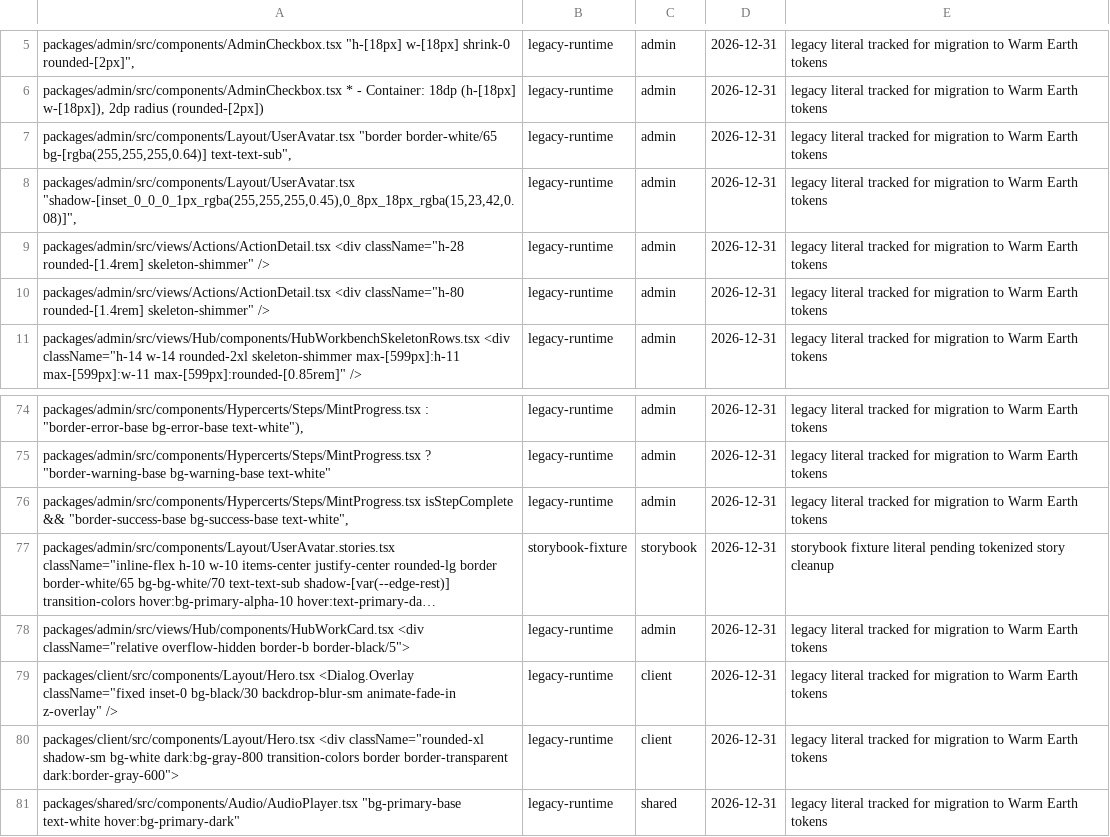
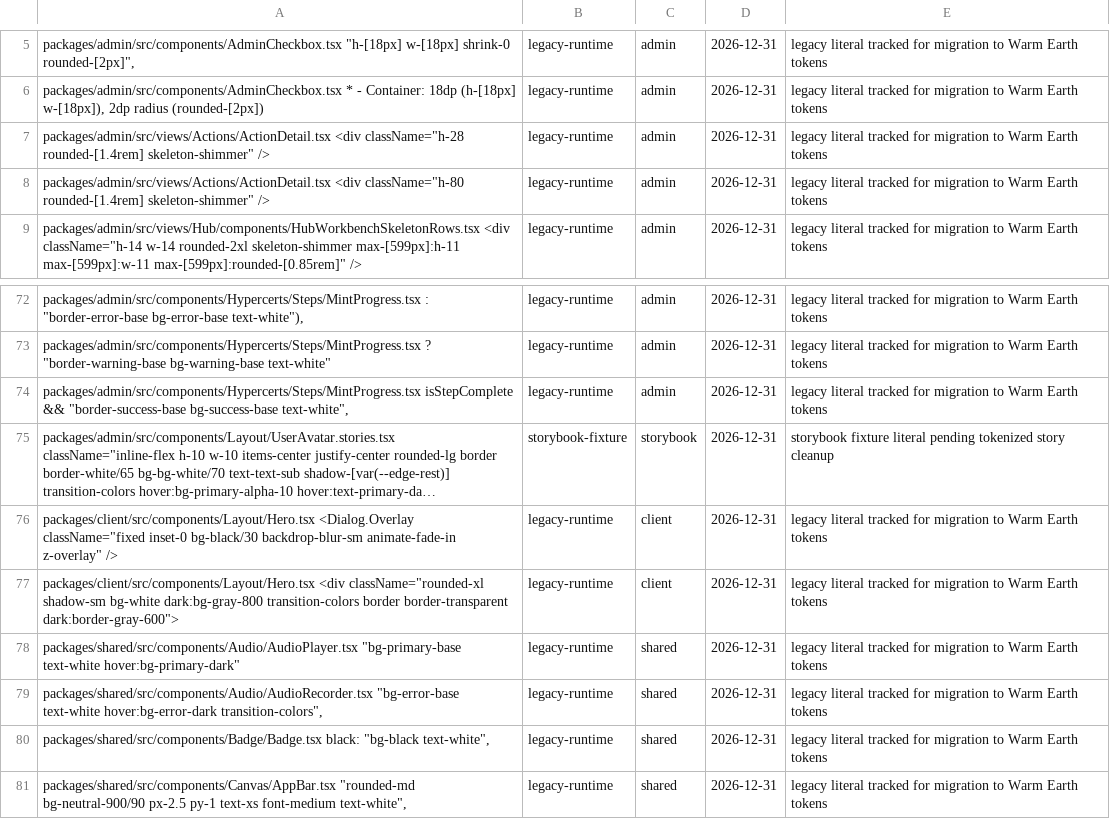
Before and after one commit to greenpill-dev-guild/green-goods, a TSV file: scripts/data/design-token-usage-baseline.tsv, drawn as a sheet; only a part is shown, gaps mark what is left out; the shorter side is filled out with more unchanged rows; long unchanged cells end in …; the diff names each change by its address in the sheet, - before the commit and + after, or states it on an @@ line.

```diff
--- a/scripts/data/design-token-usage-baseline.tsv
+++ b/scripts/data/design-token-usage-baseline.tsv
-row 7: packages/admin/src/components/Layout/UserAvatar.tsx "border border-white/65 bg-[rgba(255,255,255,0.64)] text-text-sub", | legacy-runtime | admin | 2026-12-31 | legacy literal tracked for migration to Warm Earth tokens
-row 8: packages/admin/src/components/Layout/UserAvatar.tsx "shadow-[inset_0_0_0_1px_rgba(255,255,255,0.45),0_8px_18px_rgba(15,23,42,0.08)]", | legacy-runtime | admin | 2026-12-31 | legacy literal tracked for migration to Warm Earth tokens
-row 78: packages/admin/src/views/Hub/components/HubWorkCard.tsx <div className="relative overflow-hidden border-b border-black/5"> | legacy-runtime | admin | 2026-12-31 | legacy literal tracked for migration to Warm Earth tokens
```
Also changed, not shown: 10 other files.
